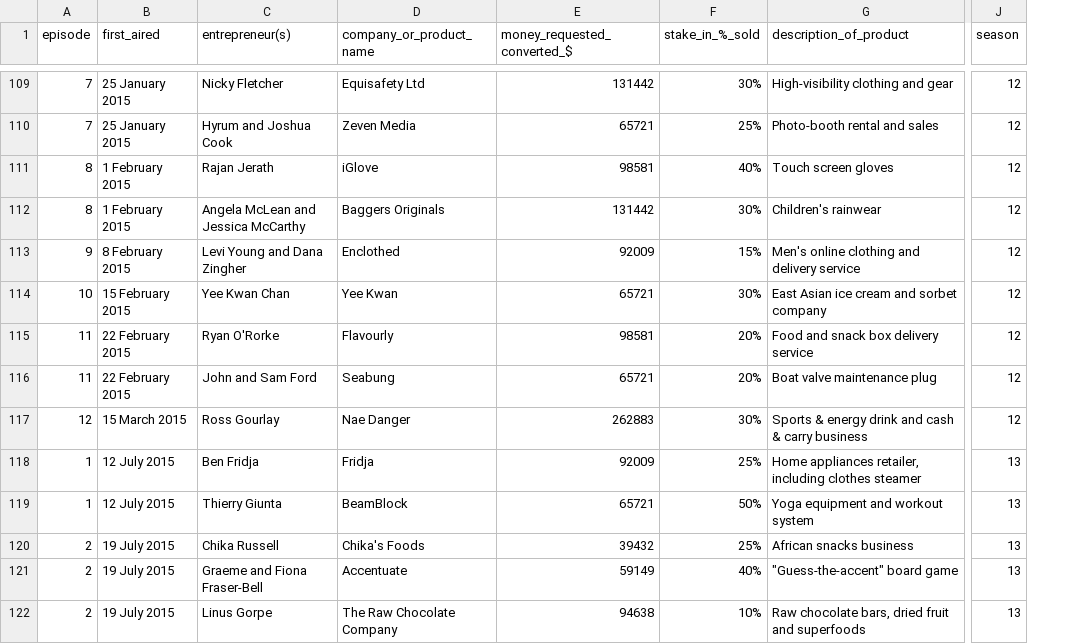
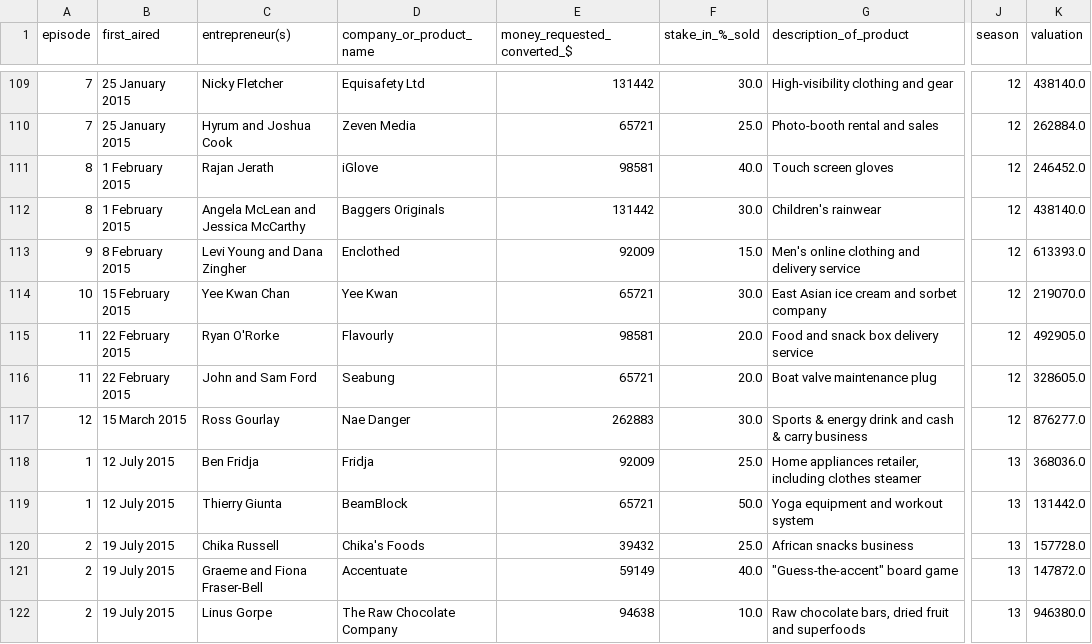
Before and after one commit to fctonio/Shark_vs_dragons, a CSV file: Dragons_den_web_scrape_wikipedia.csv, drawn as a sheet; only a part is shown, gaps mark what is left out; the diff covers the shown part only; the diff names each change by its address in the sheet, - before the commit and + after, or states it on an @@ line.

Commit message:
added a valuation column

```diff
--- a/Dragons_den_web_scrape_wikipedia.csv
+++ b/Dragons_den_web_scrape_wikipedia.csv
+column K (valuation), rows 109-122: 438140.0 | 262884.0 | 246452.0 | 438140.0 | 613393.0 | 219070.0 | 492905.0 | 328605.0 | 876277.0 | 368036.0 | 131442.0 | 157728.0 | 147872.0 | 946380.0
-F109 (stake_in_%_sold): 30%
+F109 (stake_in_%_sold): 30.0
-F110 (stake_in_%_sold): 25%
+F110 (stake_in_%_sold): 25.0
-F111 (stake_in_%_sold): 40%
+F111 (stake_in_%_sold): 40.0
-F112 (stake_in_%_sold): 30%
+F112 (stake_in_%_sold): 30.0
-F113 (stake_in_%_sold): 15%
+F113 (stake_in_%_sold): 15.0
-F114 (stake_in_%_sold): 30%
+F114 (stake_in_%_sold): 30.0
-F115:F116 (stake_in_%_sold): 20%
+F115:F116 (stake_in_%_sold): 20.0
-F117 (stake_in_%_sold): 30%
+F117 (stake_in_%_sold): 30.0
-F118 (stake_in_%_sold): 25%
+F118 (stake_in_%_sold): 25.0
-F119 (stake_in_%_sold): 50%
+F119 (stake_in_%_sold): 50.0
-F120 (stake_in_%_sold): 25%
+F120 (stake_in_%_sold): 25.0
-F121 (stake_in_%_sold): 40%
+F121 (stake_in_%_sold): 40.0
-F122 (stake_in_%_sold): 10%
+F122 (stake_in_%_sold): 10.0
```
Also changed, not shown: 92 edited cells elsewhere in this file, 1 other file.
